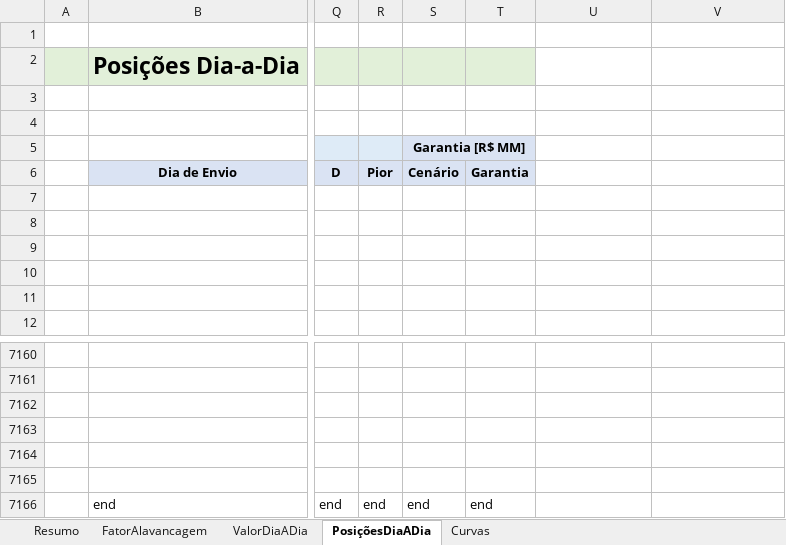
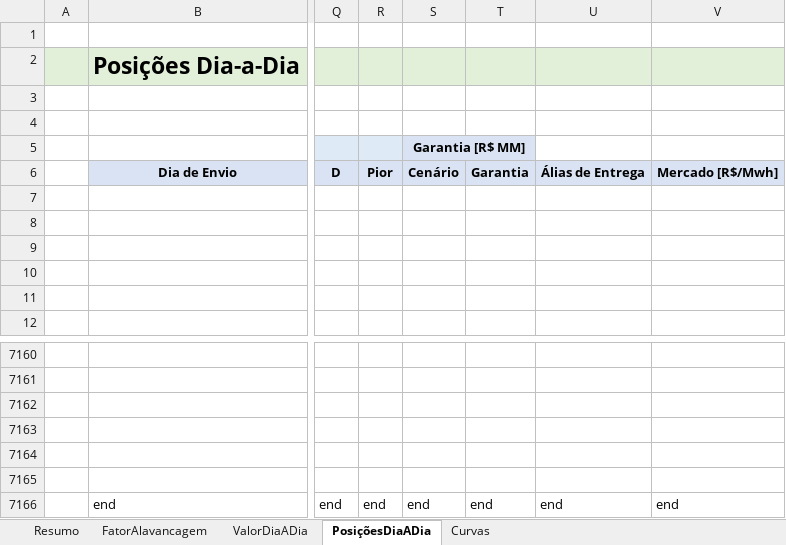
Before and after one commit to elekto-com-br/EnergyStressTestRunner, an Excel workbook: Routines/Templates/Report.xlsx, sheet PosiçõesDiaADia, drawn as a sheet; only a part is shown, gaps mark what is left out; values as stored, in another font and other column widths than the file's, no borders; the diff names each change by its address in the sheet, - before the commit and + after, or states it on an @@ line.

Commit message:
report: Acrescenta colunas no relatório Excel, na folha PosiçõesDiaADia, com informações adicionais.
Uteis para comparar com o método proposto pela CCEE.

```diff
--- a/Routines/Templates/Report.xlsx (sheet PosiçõesDiaADia)
+++ b/Routines/Templates/Report.xlsx (sheet PosiçõesDiaADia)
-U2:V2 fill: none
+U2:V2 fill: #E2F0D9
-U6: (empty)
+U6: Álias de Entrega
-U6:V6 fill: none
+U6:V6 fill: #DAE3F3
-V6: (empty)
+V6: Mercado [R$/Mwh]
-U7166: (empty)
+U7166: end
-V7166: (empty)
+V7166: end
```
Also changed, not shown: formulas that keep their value, 3 other files.
